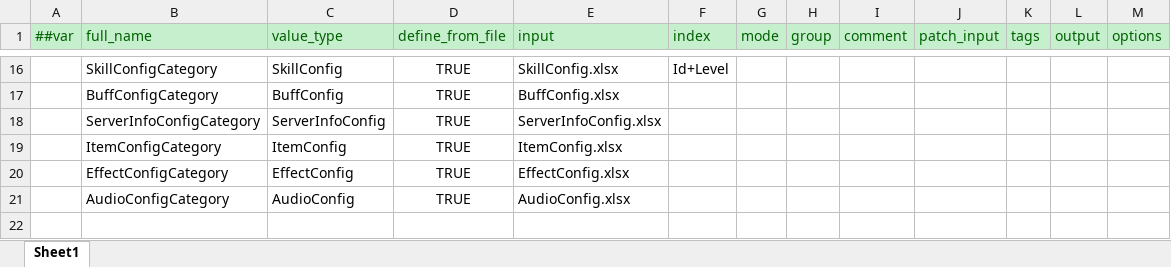
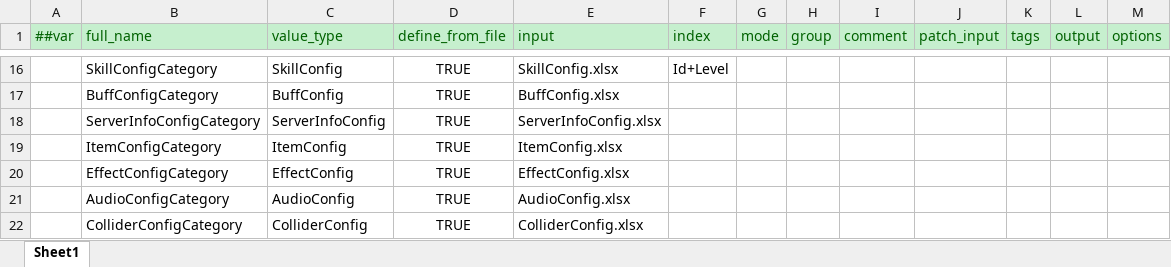
Before and after one commit to FortuneCat0v0/Zero, an Excel workbook: Unity/Assets/Config/Excel/Datas/__tables__.xlsx, sheet Sheet1, drawn as a sheet; only a part is shown, gaps mark what is left out; values as stored, in another font and other column widths than the file's, no borders; the diff names each change by its address in the sheet, - before the commit and + after, or states it on an @@ line.

```diff
--- a/Unity/Assets/Config/Excel/Datas/__tables__.xlsx (sheet Sheet1)
+++ b/Unity/Assets/Config/Excel/Datas/__tables__.xlsx (sheet Sheet1)
+row 22:  | ColliderConfigCategory | ColliderConfig | TRUE | ColliderConfig.xlsx
```
Also changed, not shown: Unity/Assets/Config/Excel/Datas/UnitConfig.xlsx, Unity/Assets/Config/Excel/Datas/__enums__.xlsx, 56 other files.
